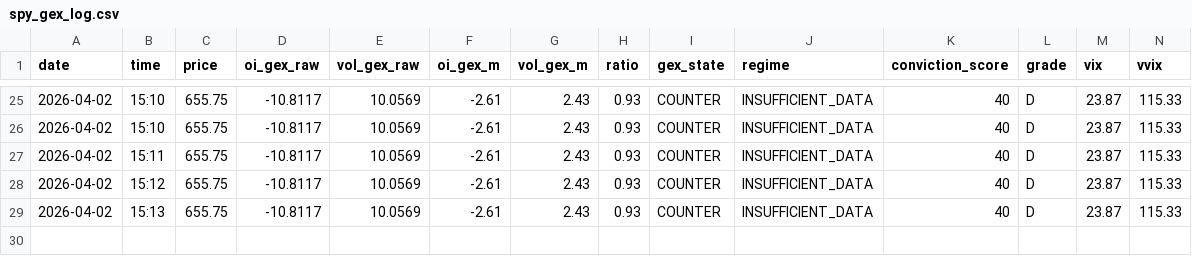
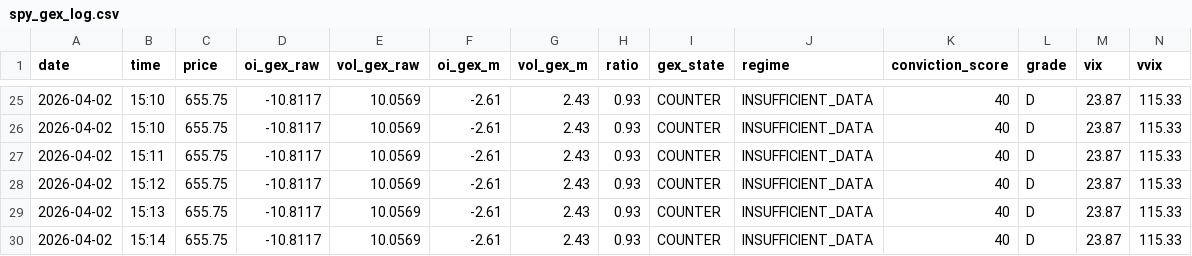
Before and after one commit to coding101010rizz/trading-bots, a CSV file: spy_gex_log.csv, drawn as a sheet; only a part is shown, gaps mark what is left out; rows hold the shown columns only; the diff names each change by its address in the sheet, - before the commit and + after, or states it on an @@ line.

Commit message:
Auto-log [reading]: SPY GEX 2026-04-02

```diff
--- a/spy_gex_log.csv
+++ b/spy_gex_log.csv
+row 30: 2026-04-02 | 15:14 | 655.75 | -10.8117 | 10.0569 | -2.61 | 2.43 | 0.93 | COUNTER | INSUFFICIENT_DATA | 40 | D | 23.87 | 115.33
```
